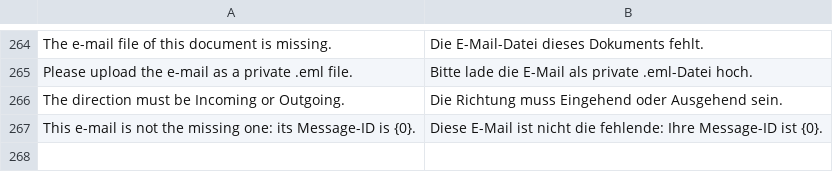
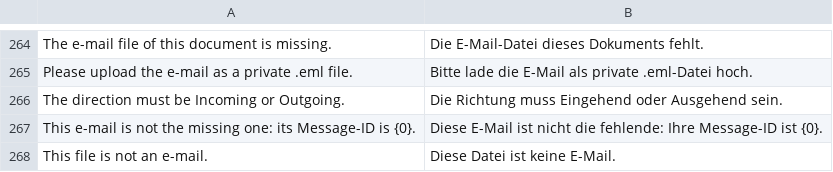
Before and after one commit to EffizienzAgent/docarchive, a CSV file: docarchive/translations/de.csv, drawn as a sheet; only a part is shown, gaps mark what is left out; the diff names each change by its address in the sheet, - before the commit and + after, or states it on an @@ line.

```diff
--- a/docarchive/translations/de.csv
+++ b/docarchive/translations/de.csv
+row 268: This file is not an e-mail. | Diese Datei ist keine E-Mail.
```
Also changed, not shown: 5 other files.
